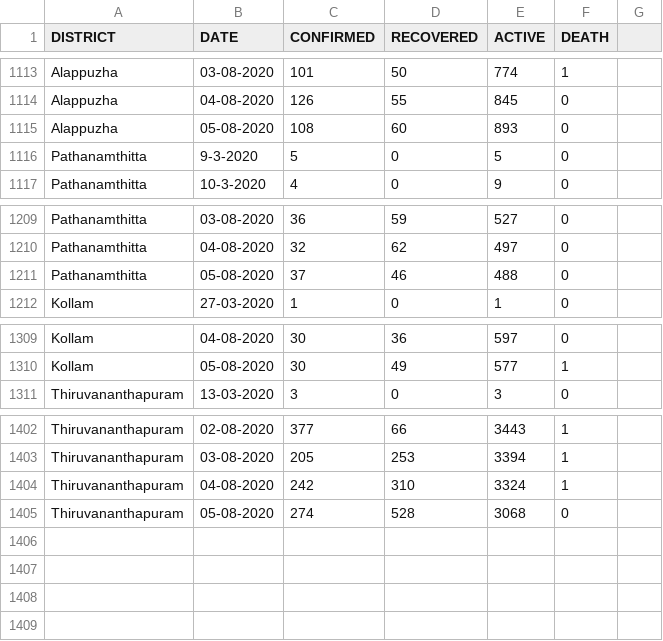
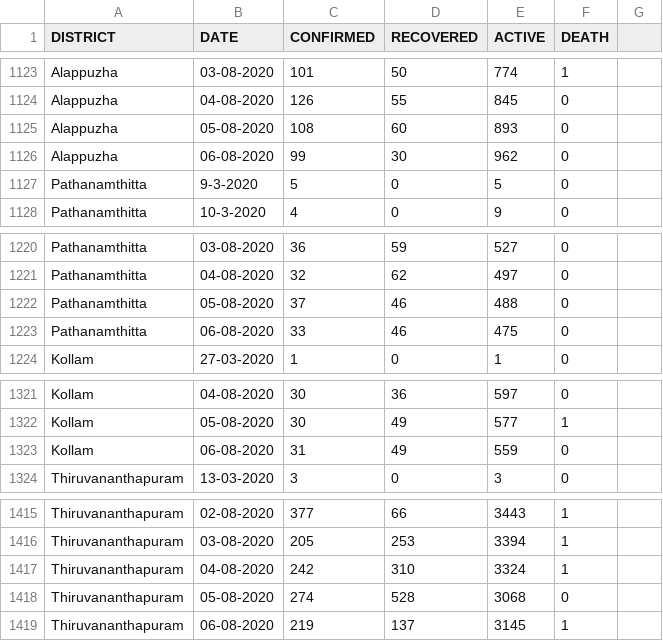
Before and after one commit to gokulrejith/COVID-Dashboard-1, a CSV file: DistrictDatewise.csv, drawn as a sheet; only a part is shown, gaps mark what is left out; the diff covers the shown part only.

```diff
--- a/DistrictDatewise.csv
+++ b/DistrictDatewise.csv
@@ -1115,2 +1125,3 @@ Alappuzha,04-08-2020,126,55,845,0
 Alappuzha,05-08-2020,108,60,893,0
+Alappuzha,06-08-2020,99,30,962,0
 Pathanamthitta,9-3-2020,5,0,5,0
@@ -1211,2 +1222,3 @@ Pathanamthitta,04-08-2020,32,62,497,0
 Pathanamthitta,05-08-2020,37,46,488,0
+Pathanamthitta,06-08-2020,33,46,475,0
 Kollam,27-03-2020,1,0,1,0
@@ -1310,2 +1322,3 @@ Kollam,04-08-2020,30,36,597,0
 Kollam,05-08-2020,30,49,577,1
+Kollam,06-08-2020,31,49,559,0
 Thiruvananthapuram,13-03-2020,3,0,3,0
@@ -1405 +1418,2 @@ Thiruvananthapuram,04-08-2020,242,310,3324,1
 Thiruvananthapuram,05-08-2020,274,528,3068,0
+Thiruvananthapuram,06-08-2020,219,137,3145,1
```
Also changed, not shown: 10 added rows elsewhere in this file.
